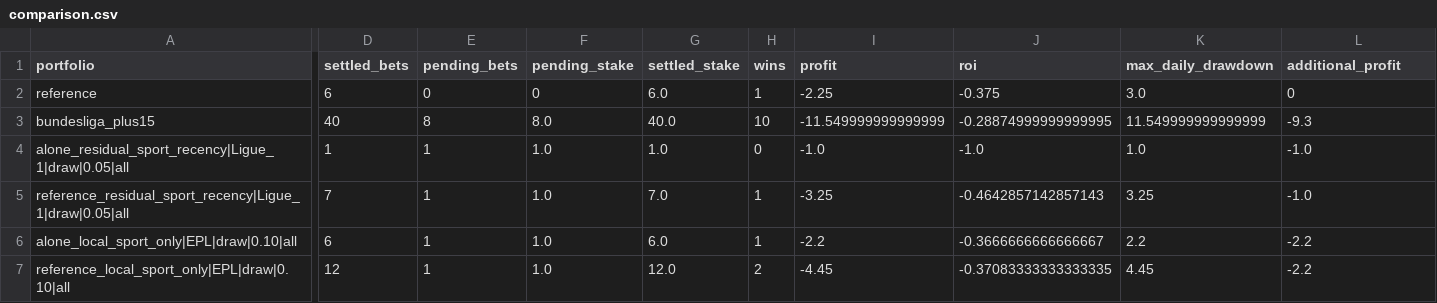
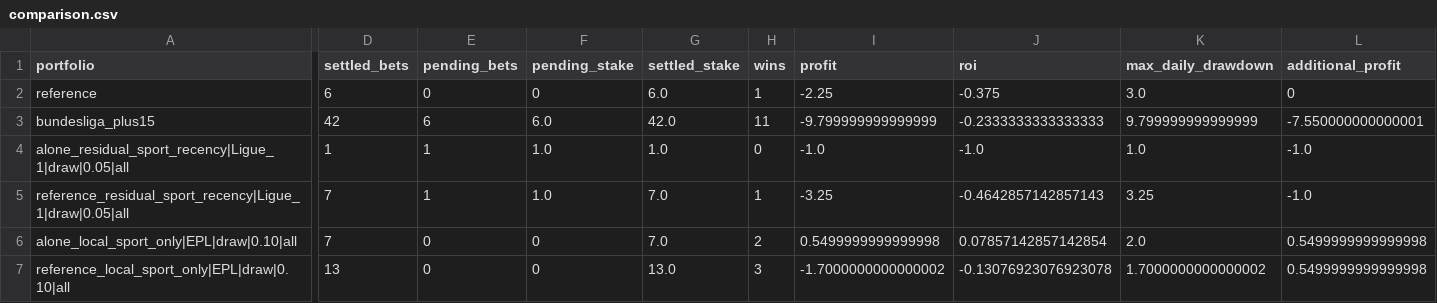
Before and after one commit to Mohamed-Ali-SOBHI/ScorePredict, a CSV file: comparison.csv, drawn as a sheet; only a part is shown, gaps mark what is left out; the diff covers the shown part only; the diff names each change by its address in the sheet, - before the commit and + after, or states it on an @@ line.

```diff
--- a/comparison.csv
+++ b/comparison.csv
-D3 (settled_bets): 40
+D3 (settled_bets): 42
-E3 (pending_bets): 8
+E3 (pending_bets): 6
-F3 (pending_stake): 8.0
+F3 (pending_stake): 6.0
-G3 (settled_stake): 40.0
+G3 (settled_stake): 42.0
-H3 (wins): 10
+H3 (wins): 11
-I3 (profit): -11.549999999999999
+I3 (profit): -9.799999999999999
-J3 (roi): -0.28874999999999995
+J3 (roi): -0.2333333333333333
-K3 (max_daily_drawdown): 11.549999999999999
+K3 (max_daily_drawdown): 9.799999999999999
-L3 (additional_profit): -9.3
+L3 (additional_profit): -7.550000000000001
-D6 (settled_bets): 6
+D6 (settled_bets): 7
-E6:E7 (pending_bets): 1
+E6:E7 (pending_bets): 0
-F6:F7 (pending_stake): 1.0
+F6:F7 (pending_stake): 0
-G6 (settled_stake): 6.0
+G6 (settled_stake): 7.0
-H6 (wins): 1
+H6 (wins): 2
-I6 (profit): -2.2
+I6 (profit): 0.5499999999999998
-J6 (roi): -0.3666666666666667
+J6 (roi): 0.07857142857142854
-K6 (max_daily_drawdown): 2.2
+K6 (max_daily_drawdown): 2.0
-L6:L7 (additional_profit): -2.2
+L6:L7 (additional_profit): 0.5499999999999998
-D7 (settled_bets): 12
+D7 (settled_bets): 13
-G7 (settled_stake): 12.0
+G7 (settled_stake): 13.0
-H7 (wins): 2
+H7 (wins): 3
-I7 (profit): -4.45
+I7 (profit): -1.7000000000000002
-J7 (roi): -0.37083333333333335
+J7 (roi): -0.13076923076923078
-K7 (max_daily_drawdown): 4.45
+K7 (max_daily_drawdown): 1.7000000000000002
```
Also changed, not shown: 53 edited cells elsewhere in this file, tickets.csv, 21 other files.
